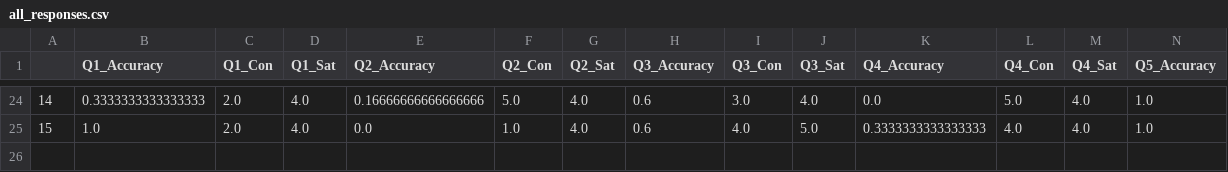
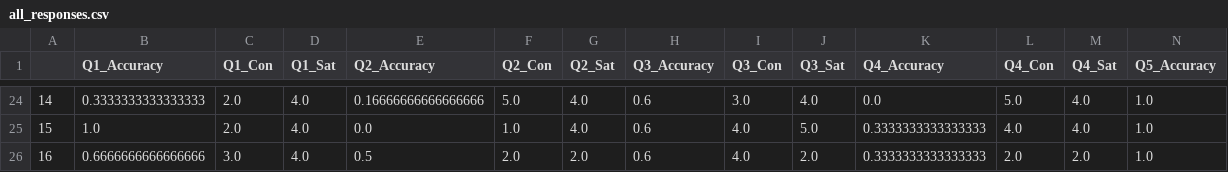
Before and after one commit to Roestenburg-J/arm_analysis, a CSV file: data/transformed/all_responses.csv, drawn as a sheet; only a part is shown, gaps mark what is left out; rows hold the shown columns only; the diff names each change by its address in the sheet, - before the commit and + after, or states it on an @@ line.

```diff
--- a/data/transformed/all_responses.csv
+++ b/data/transformed/all_responses.csv
+row 26: 16 | 0.6666666666666666 | 3.0 | 4.0 | 0.5 | 2.0 | 2.0 | 0.6 | 4.0 | 2.0 | 0.3333333333333333 | 2.0 | 2.0 | 1.0
```
Also changed, not shown: data/complex.csv, data/data.csv, 2 other files.
